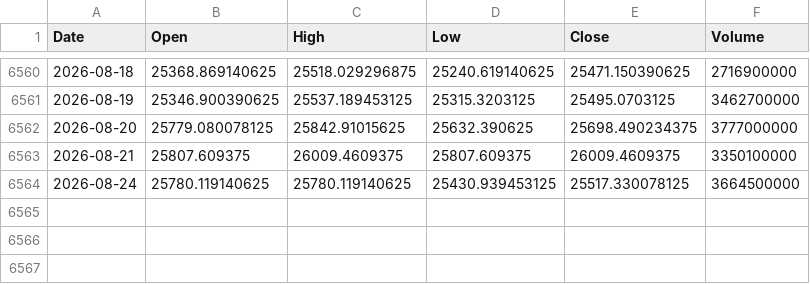
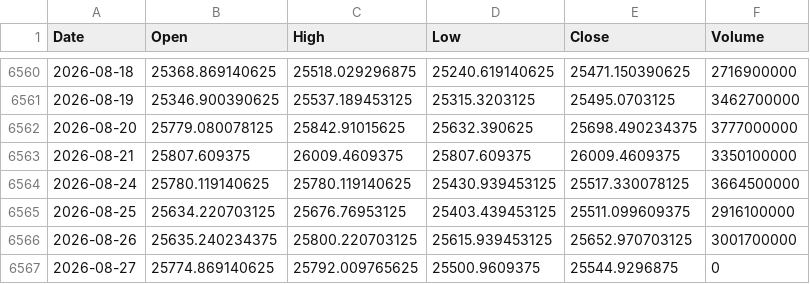
Before and after one commit to Mendozaliner/CashMoney, a CSV file: data/cache/ohlcv/_HSI.csv, drawn as a sheet; only a part is shown, gaps mark what is left out.

```diff
--- a/data/cache/ohlcv/_HSI.csv
+++ b/data/cache/ohlcv/_HSI.csv
@@ -6564 +6564,4 @@ Date,Open,High,Low,Close,Volume
 2026-08-24,25780.119140625,25780.119140625,25430.939453125,25517.330078125,3664500000
+2026-08-25,25634.220703125,25676.76953125,25403.439453125,25511.099609375,2916100000
+2026-08-26,25635.240234375,25800.220703125,25615.939453125,25652.970703125,3001700000
+2026-08-27,25774.869140625,25792.009765625,25500.9609375,25544.9296875,0
```
Also changed, not shown: data/cache/ohlcv/EEM.csv, data/cache/ohlcv/EWU.csv, 42 other files.
